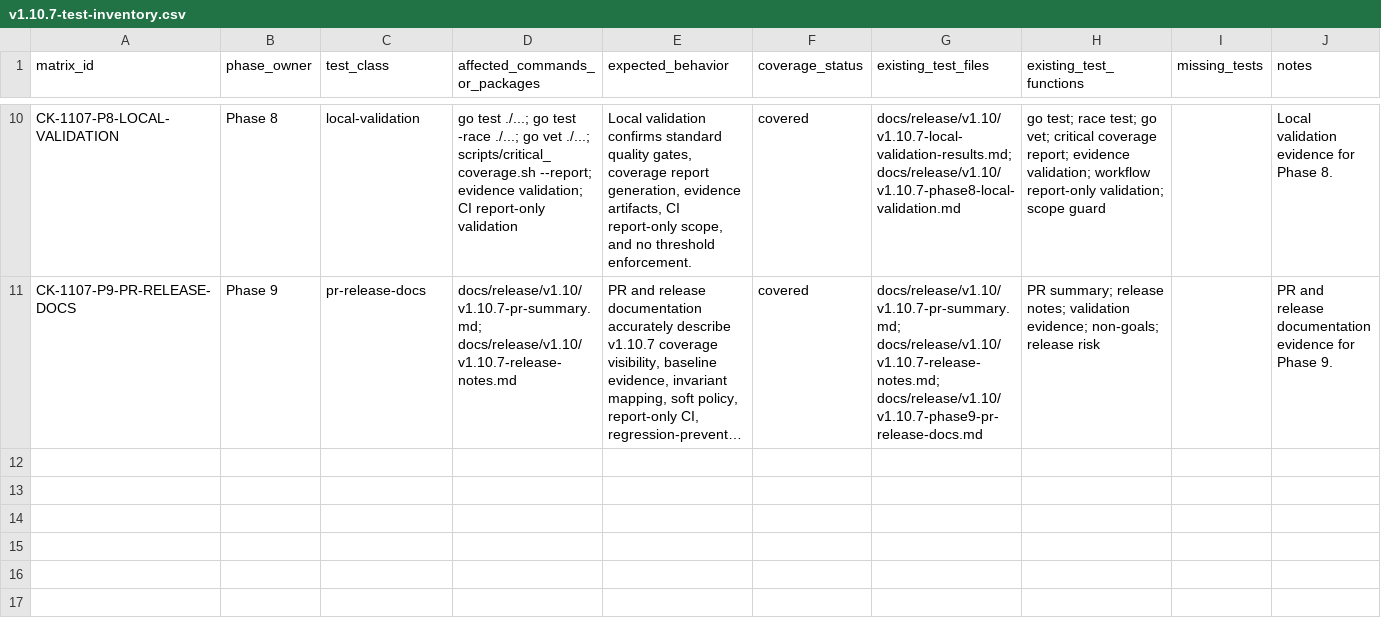
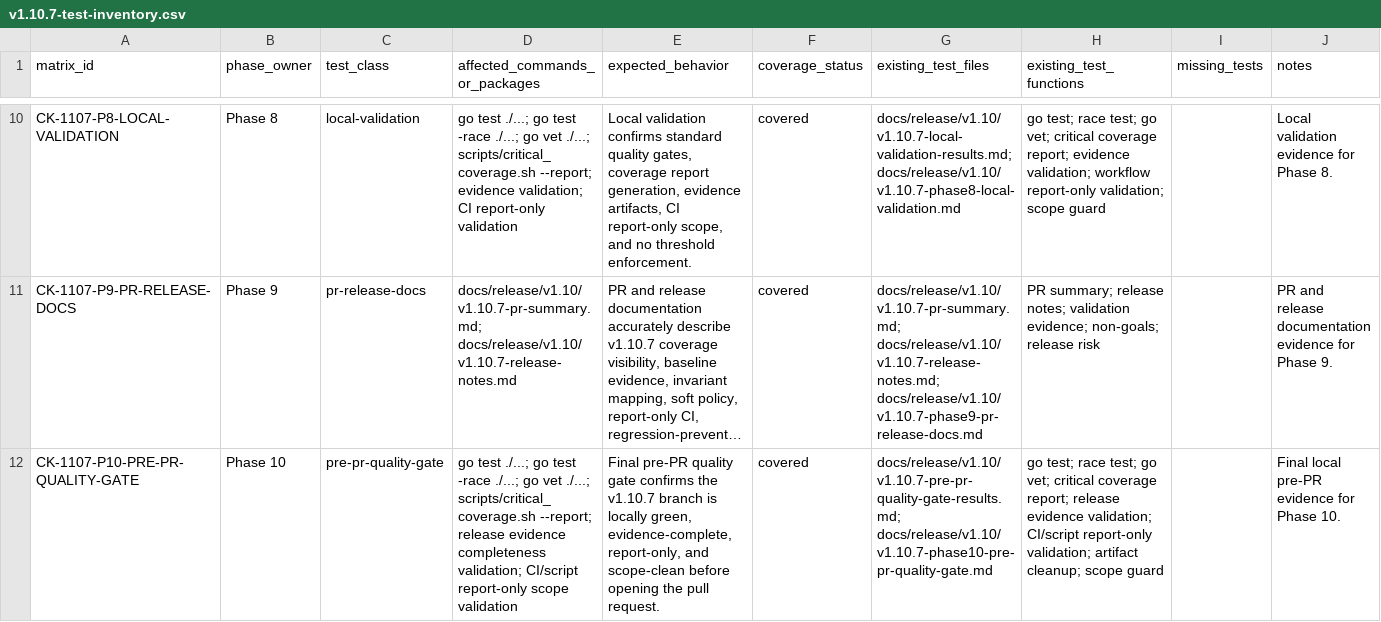
Before and after one commit to franchoy/coldkeep, a CSV file: docs/release/v1.10/v1.10.7-test-inventory.csv, drawn as a sheet; only a part is shown, gaps mark what is left out; long unchanged cells end in …; the diff names each change by its address in the sheet, - before the commit and + after, or states it on an @@ line.

Commit message:
docs: record v1.10.7 pre-PR quality gate
Record v1.10.7 pre-PR quality gate evidence.

This adds:
- pre-PR quality gate results
- Phase 10 evidence document
- final local quality gate confirmation
- release evidence completeness validation
- CI/script report-only validation
- Phase 10 checklist/status/test inventory updates

This does not:
- change Go code
- change Go tests
- change coverage script behavior
- change CI workflows
- enforce thresholds
- compare coverage against baseline
- change dependencies

```diff
--- a/docs/release/v1.10/v1.10.7-test-inventory.csv
+++ b/docs/release/v1.10/v1.10.7-test-inventory.csv
+row 12: CK-1107-P10-PRE-PR-QUALITY-GATE | Phase 10 | pre-pr-quality-gate | go test ./...; go test -race ./...; go vet ./...; scripts/critical_coverage.sh --report; release evidence completeness validation; CI/script report-only scope validation | Final pre-PR quality gate confirms the v1.10.7 branch is locally green, evidence-complete, report-only, and scope-clean before opening the pull request. | covered | docs/release/v1.10/v1.10.7-pre-pr-quality-gate-results.md; docs/release/v1.10/v1.10.7-phase10-pre-pr-quality-gate.md | go test; race test; go vet; critical coverage report; release evidence validation; CI/script report-only validation; artifact cleanup; scope guard |  | Final local pre-PR evidence for Phase 10.
```
Also changed, not shown: 4 other files.
